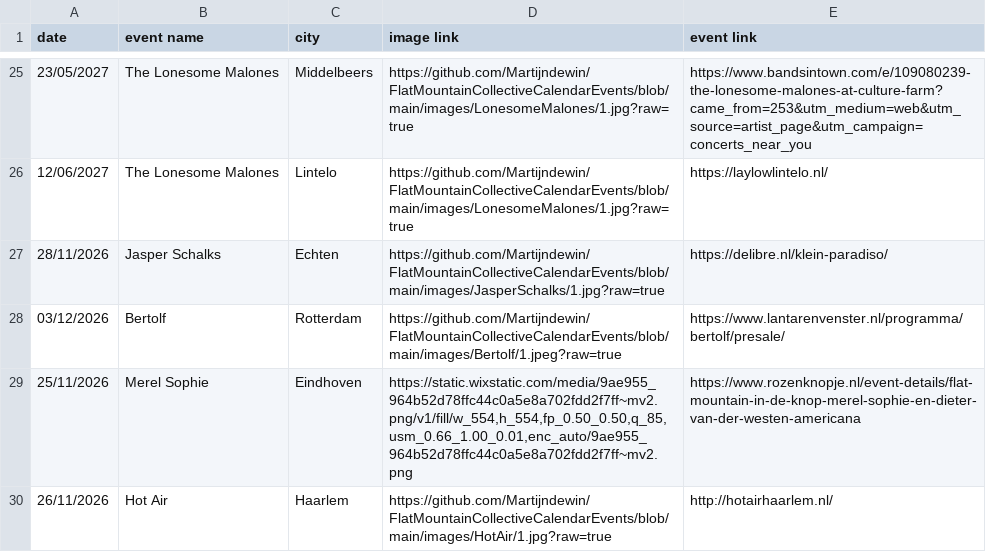
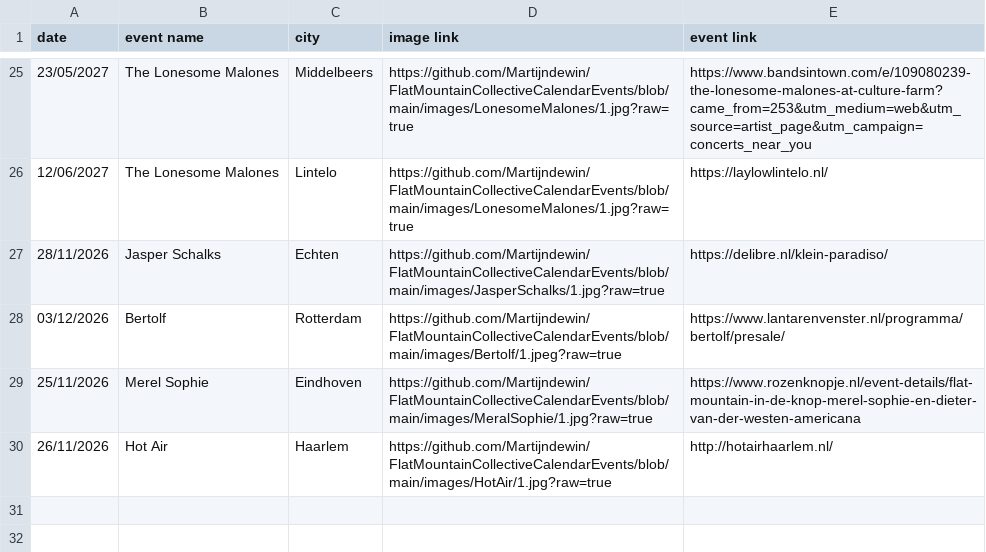
Before and after one commit to Martijndewin/FlatMountainCollectiveCalendarEvents, a CSV file: events.csv, drawn as a sheet; only a part is shown, gaps mark what is left out.

Commit message:
update photo MeralSophie

```diff
--- a/events.csv
+++ b/events.csv
@@ -28,3 +28,3 @@ date;event name;city;image link;event link
 03/12/2026;Bertolf;Rotterdam;https://github.com/Martijndewin/FlatMountainCollectiveCalendarEvents/blob/main/images/Bertolf/1.jpeg?raw=true;https://www.lantarenvenster.nl/programma/bertolf/presale/
-25/11/2026;Merel Sophie;Eindhoven;https://static.wixstatic.com/media/9ae955_964b52d78ffc44c0a5e8a702fdd2f7ff~mv2.png/v1/fill/w_554,h_554,fp_0.50_0.50,q_85,usm_0.66_1.00_0.01,enc_auto/9ae955_964b52d78ffc44c0a5e8a702fdd2f7ff~mv2.png;https://www.rozenknopje.nl/event-details/flat-mountain-in-de-knop-merel-sophie-en-dieter-van-der-westen-americana
+25/11/2026;Merel Sophie;Eindhoven;https://github.com/Martijndewin/FlatMountainCollectiveCalendarEvents/blob/main/images/MeralSophie/1.jpg?raw=true;https://www.rozenknopje.nl/event-details/flat-mountain-in-de-knop-merel-sophie-en-dieter-van-der-westen-americana
 26/11/2026;Hot Air;Haarlem;https://github.com/Martijndewin/FlatMountainCollectiveCalendarEvents/blob/main/images/HotAir/1.jpg?raw=true;http://hotairhaarlem.nl/
```
